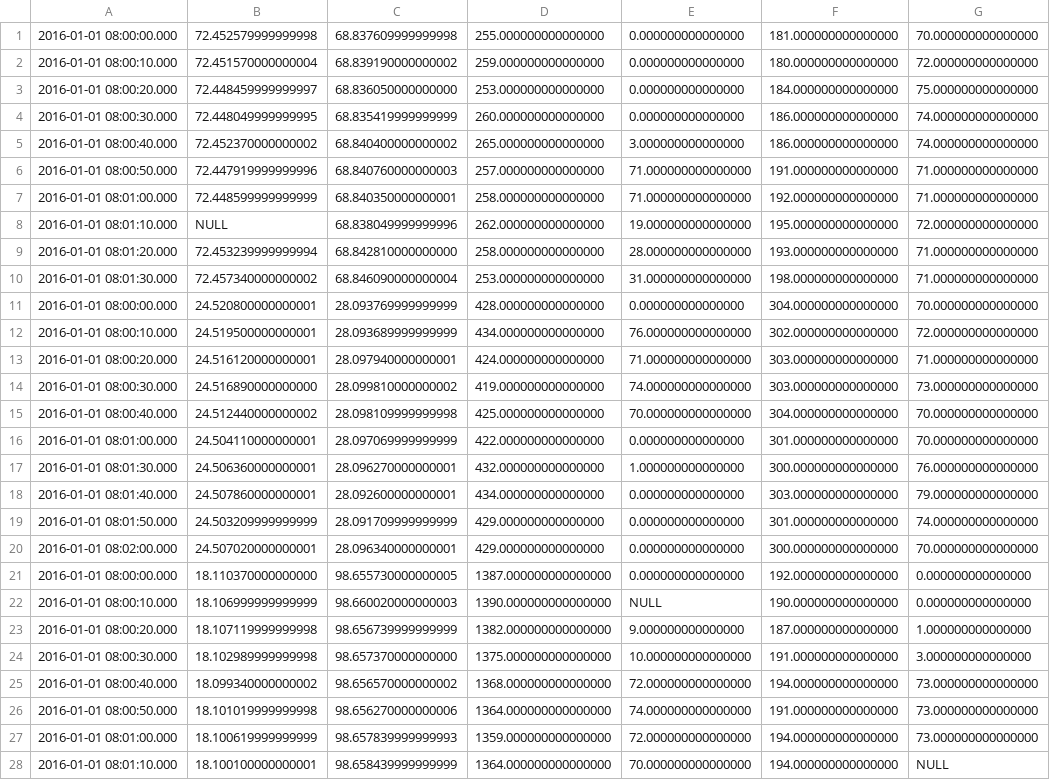
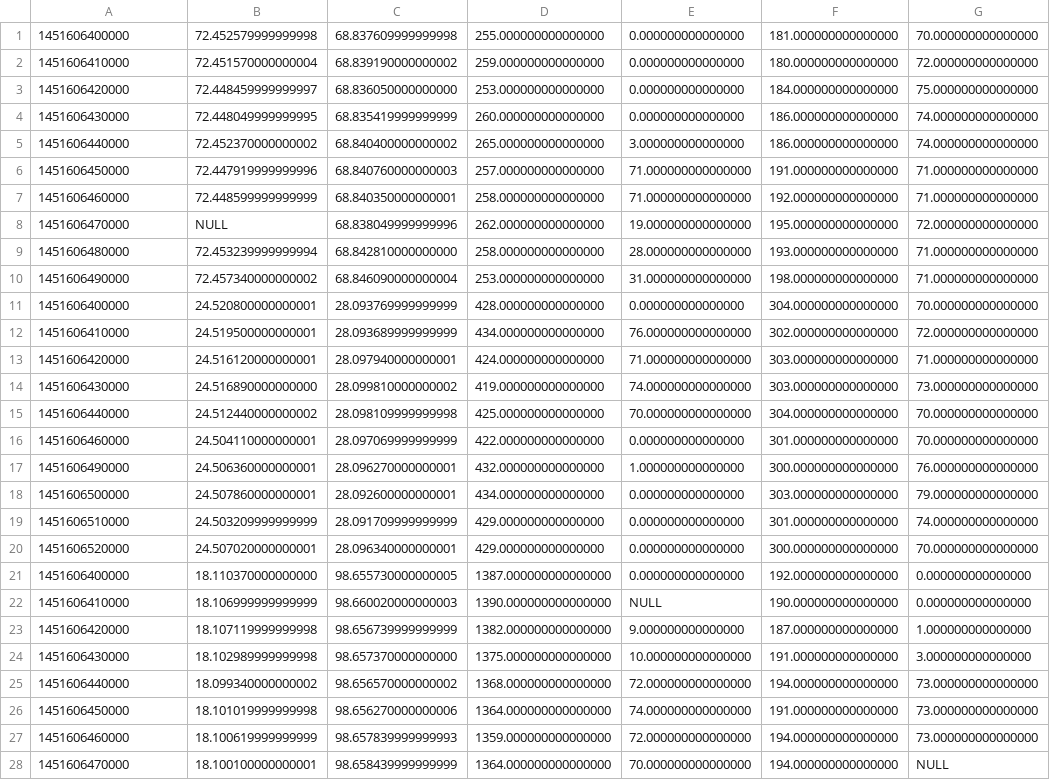
Before and after one commit to taosdata/tsbs-flink-datasource, a CSV file: src/main/resources/data/default_readings.csv, drawn as a sheet; only a part is shown; the diff covers the shown part only; the diff names each change by its address in the sheet, - before the commit and + after, or states it on an @@ line.

```diff
--- a/src/main/resources/data/default_readings.csv
+++ b/src/main/resources/data/default_readings.csv
-A1: 2016-01-01 08:00:00.000
+A1: 1451606400000
-A2: 2016-01-01 08:00:10.000
+A2: 1451606410000
-A3: 2016-01-01 08:00:20.000
+A3: 1451606420000
-A4: 2016-01-01 08:00:30.000
+A4: 1451606430000
-A5: 2016-01-01 08:00:40.000
+A5: 1451606440000
-A6: 2016-01-01 08:00:50.000
+A6: 1451606450000
-A7: 2016-01-01 08:01:00.000
+A7: 1451606460000
-A8: 2016-01-01 08:01:10.000
+A8: 1451606470000
-A9: 2016-01-01 08:01:20.000
+A9: 1451606480000
-A10: 2016-01-01 08:01:30.000
+A10: 1451606490000
-A11: 2016-01-01 08:00:00.000
+A11: 1451606400000
-A12: 2016-01-01 08:00:10.000
+A12: 1451606410000
-A13: 2016-01-01 08:00:20.000
+A13: 1451606420000
-A14: 2016-01-01 08:00:30.000
+A14: 1451606430000
-A15: 2016-01-01 08:00:40.000
+A15: 1451606440000
-A16: 2016-01-01 08:01:00.000
+A16: 1451606460000
-A17: 2016-01-01 08:01:30.000
+A17: 1451606490000
-A18: 2016-01-01 08:01:40.000
+A18: 1451606500000
-A19: 2016-01-01 08:01:50.000
+A19: 1451606510000
-A20: 2016-01-01 08:02:00.000
+A20: 1451606520000
-A21: 2016-01-01 08:00:00.000
+A21: 1451606400000
-A22: 2016-01-01 08:00:10.000
+A22: 1451606410000
-A23: 2016-01-01 08:00:20.000
+A23: 1451606420000
-A24: 2016-01-01 08:00:30.000
+A24: 1451606430000
-A25: 2016-01-01 08:00:40.000
+A25: 1451606440000
-A26: 2016-01-01 08:00:50.000
+A26: 1451606450000
-A27: 2016-01-01 08:01:00.000
+A27: 1451606460000
-A28: 2016-01-01 08:01:10.000
+A28: 1451606470000
```
Also changed, not shown: 22 edited cells elsewhere in this file, src/main/resources/data/default_diagnostics.csv, 2 other files.
